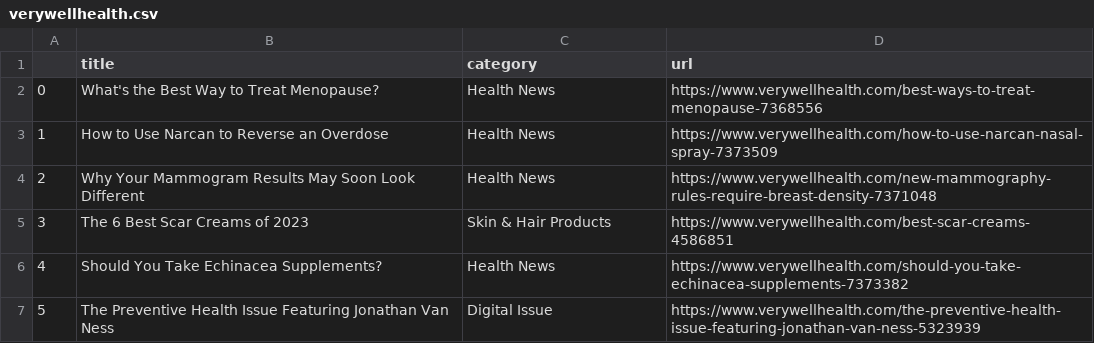
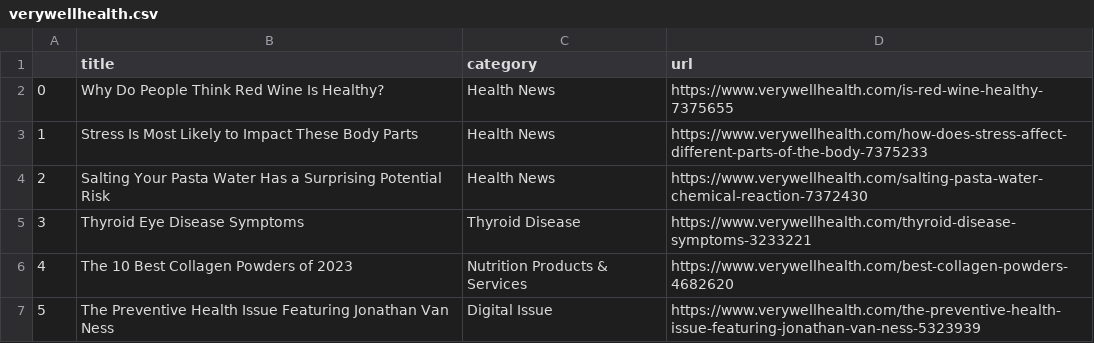
Before and after one commit to hannahkaplan/Very-Well-Health, a CSV file: verywellhealth.csv, drawn as a sheet.

```diff
--- a/verywellhealth.csv
+++ b/verywellhealth.csv
@@ -1,7 +1,7 @@
 ,title,category,url
-0,What's the Best Way to Treat Menopause?,Health News,https://www.verywellhealth.com/best-ways-to-treat-menopause-7368556
-1,How to Use Narcan to Reverse an Overdose,Health News,https://www.verywellhealth.com/how-to-use-narcan-nasal-spray-7373509
-2,Why Your Mammogram Results May Soon Look Different,Health News,https://www.verywellhealth.com/new-mammography-rules-require-breast-density-7371048
-3,The 6 Best Scar Creams of 2023,Skin & Hair Products,https://www.verywellhealth.com/best-scar-creams-4586851
-4,Should You Take Echinacea Supplements?,Health News,https://www.verywellhealth.com/should-you-take-echinacea-supplements-7373382
+0,Why Do People Think Red Wine Is Healthy?,Health News,https://www.verywellhealth.com/is-red-wine-healthy-7375655
+1,Stress Is Most Likely to Impact These Body Parts,Health News,https://www.verywellhealth.com/how-does-stress-affect-different-parts-of-the-body-7375233
+2,Salting Your Pasta Water Has a Surprising Potential Risk,Health News,https://www.verywellhealth.com/salting-pasta-water-chemical-reaction-7372430
+3,Thyroid Eye Disease Symptoms,Thyroid Disease,https://www.verywellhealth.com/thyroid-disease-symptoms-3233221
+4,The 10 Best Collagen Powders of 2023,Nutrition Products & Services,https://www.verywellhealth.com/best-collagen-powders-4682620
 5,The Preventive Health Issue Featuring Jonathan Van Ness,Digital Issue,https://www.verywellhealth.com/the-preventive-health-issue-featuring-jonathan-van-ness-5323939
```
